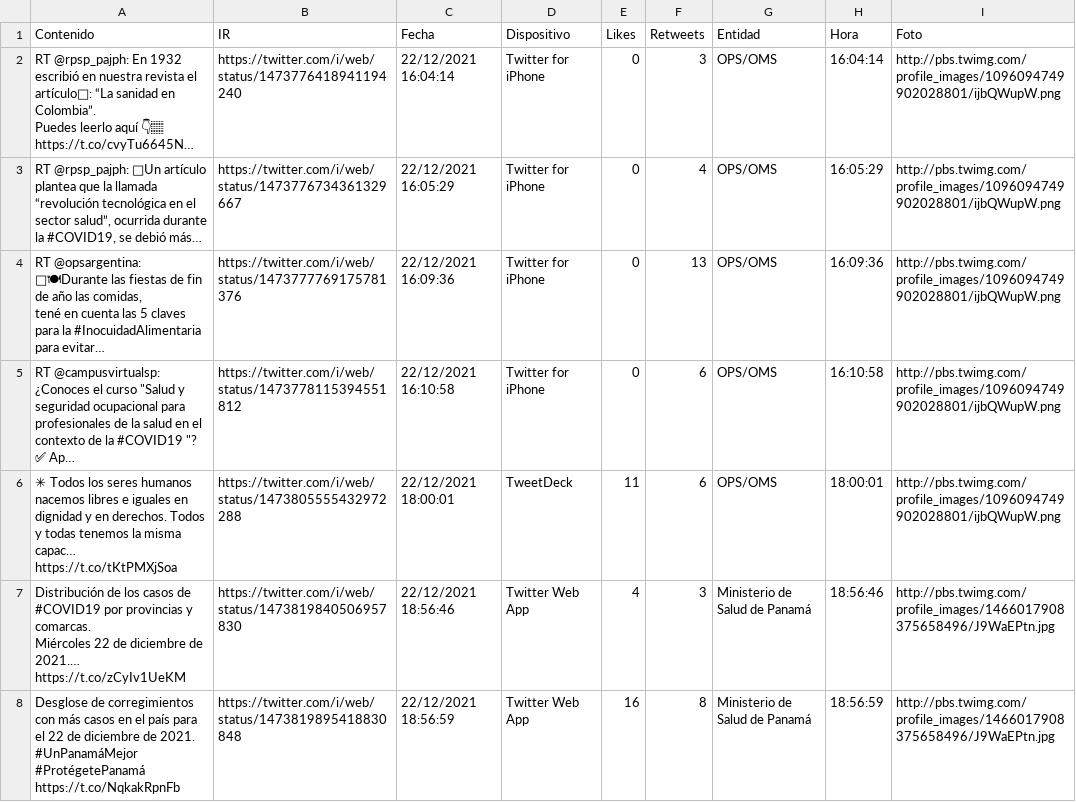
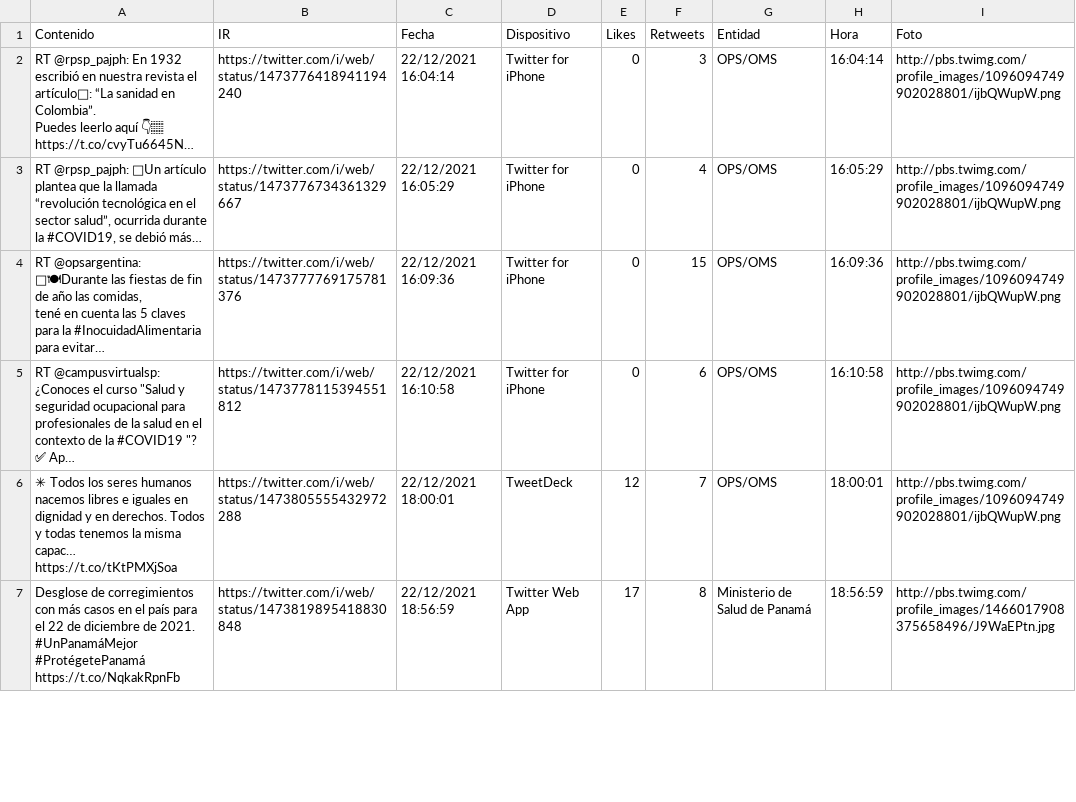
Before and after one commit to Sud-Austral/Datos_Panama, a CSV file: tweeter/tweeter.csv, drawn as a sheet; only a part is shown; removed rows and columns are numbered as before the commit, all else as after; ↵ is a line break in a cell; the diff covers the shown part only; the diff names each change by its address in the sheet, - before the commit and + after, or states it on an @@ line.

Commit message:
Update automatico via Actualizar 12-23-2021 17-30-43

```diff
--- a/tweeter/tweeter.csv
+++ b/tweeter/tweeter.csv
-F4 (Retweets): 13
+F4 (Retweets): 15
-E6 (Likes): 11
+E6 (Likes): 12
-F6 (Retweets): 6
+F6 (Retweets): 7
-row 7: Distribución de los casos de #COVID19 por provincias y comarcas. ↵ Miércoles 22 de diciembre de 2021.… https://t.co/zCyIv1UeKM | https://twitter.com/i/web/status/1473819840506957830 | 22/12/2021 18:56:46 | Twitter Web App | 4 | 3 | Ministerio de Salud de Panamá | 18:56:46 | http://pbs.twimg.com/profile_images/1466017908375658496/J9WaEPtn.jpg
-E7 (Likes): 16
+E7 (Likes): 17
```
Also changed, not shown: 1 added row and 17 edited cells elsewhere in this file.
